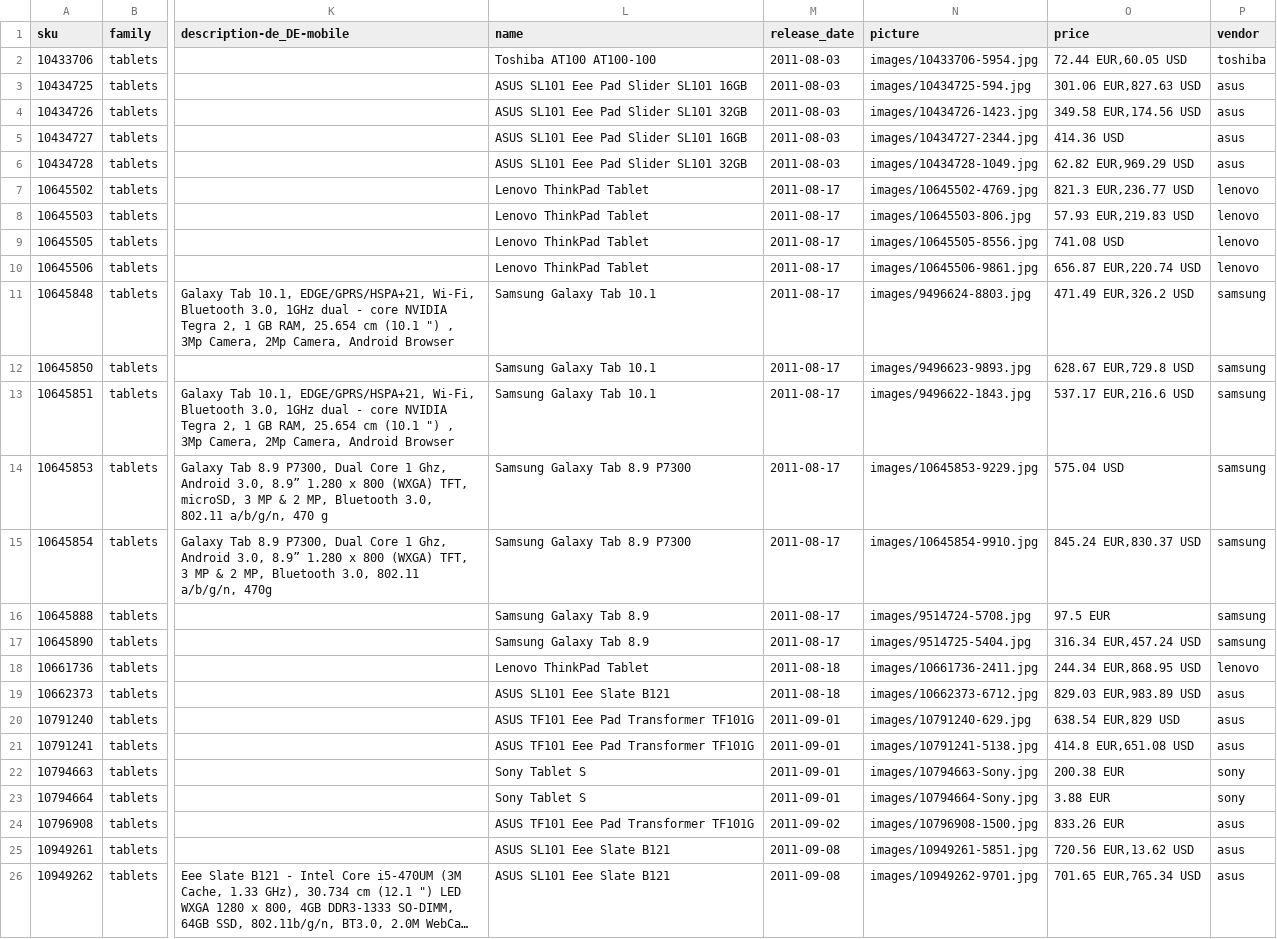
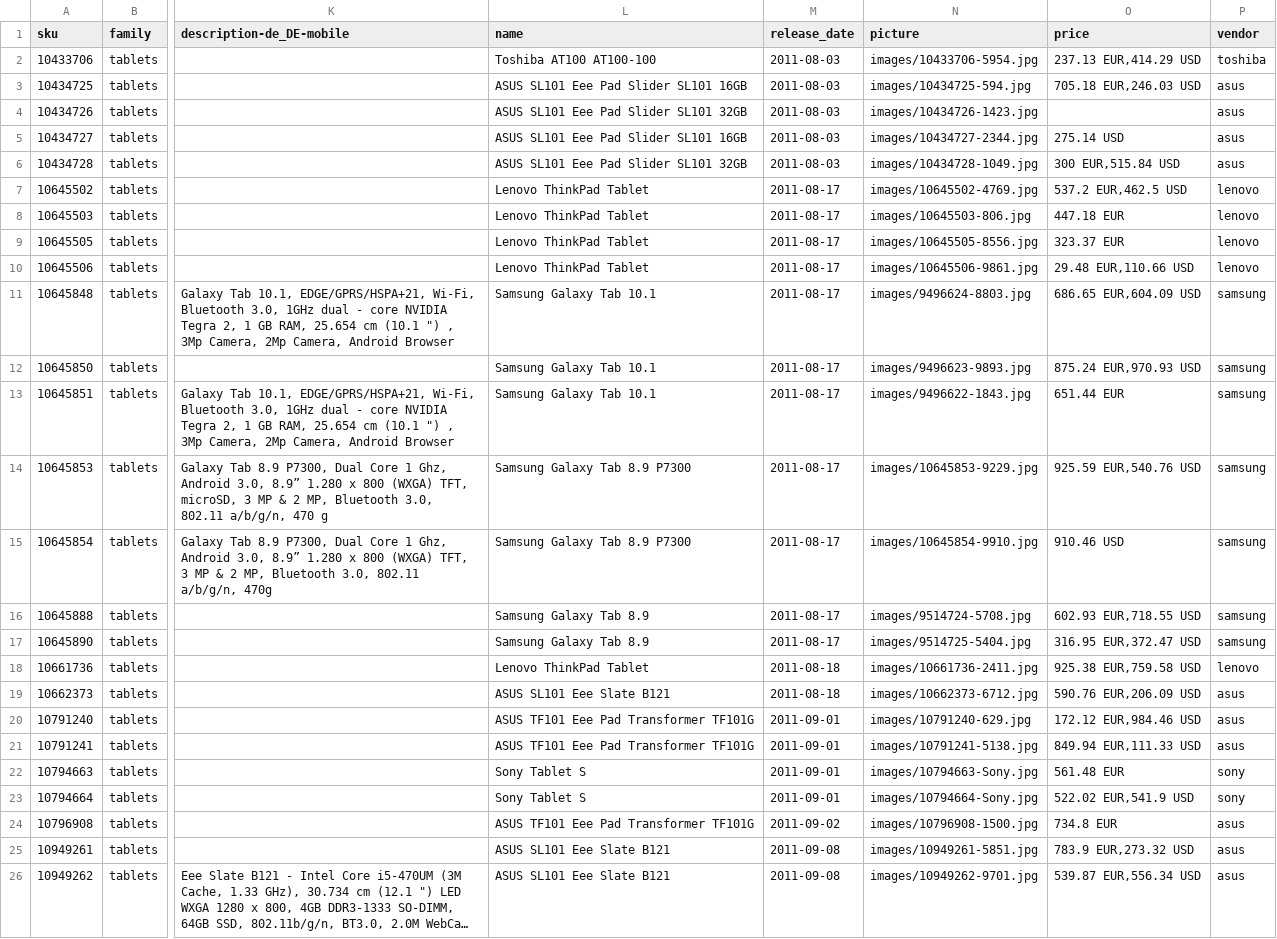
Before and after one commit to akeneo/IcecatDemoBundle, a CSV file: Resources/import/products/tablets.csv, drawn as a sheet; only a part is shown, gaps mark what is left out; long unchanged cells end in …; the diff names each change by its address in the sheet, - before the commit and + after, or states it on an @@ line.

```diff
--- a/Resources/import/products/tablets.csv
+++ b/Resources/import/products/tablets.csv
-O2 (price): 72.44 EUR,60.05 USD
+O2 (price): 237.13 EUR,414.29 USD
-O3 (price): 301.06 EUR,827.63 USD
+O3 (price): 705.18 EUR,246.03 USD
-O4 (price): 349.58 EUR,174.56 USD
+O4 (price): (empty)
-O5 (price): 414.36 USD
+O5 (price): 275.14 USD
-O6 (price): 62.82 EUR,969.29 USD
+O6 (price): 300 EUR,515.84 USD
-O7 (price): 821.3 EUR,236.77 USD
+O7 (price): 537.2 EUR,462.5 USD
-O8 (price): 57.93 EUR,219.83 USD
+O8 (price): 447.18 EUR
-O9 (price): 741.08 USD
+O9 (price): 323.37 EUR
-O10 (price): 656.87 EUR,220.74 USD
+O10 (price): 29.48 EUR,110.66 USD
-O11 (price): 471.49 EUR,326.2 USD
+O11 (price): 686.65 EUR,604.09 USD
-O12 (price): 628.67 EUR,729.8 USD
+O12 (price): 875.24 EUR,970.93 USD
-O13 (price): 537.17 EUR,216.6 USD
+O13 (price): 651.44 EUR
-O14 (price): 575.04 USD
+O14 (price): 925.59 EUR,540.76 USD
-O15 (price): 845.24 EUR,830.37 USD
+O15 (price): 910.46 USD
-O16 (price): 97.5 EUR
+O16 (price): 602.93 EUR,718.55 USD
-O17 (price): 316.34 EUR,457.24 USD
+O17 (price): 316.95 EUR,372.47 USD
-O18 (price): 244.34 EUR,868.95 USD
+O18 (price): 925.38 EUR,759.58 USD
-O19 (price): 829.03 EUR,983.89 USD
+O19 (price): 590.76 EUR,206.09 USD
-O20 (price): 638.54 EUR,829 USD
+O20 (price): 172.12 EUR,984.46 USD
-O21 (price): 414.8 EUR,651.08 USD
+O21 (price): 849.94 EUR,111.33 USD
-O22 (price): 200.38 EUR
+O22 (price): 561.48 EUR
-O23 (price): 3.88 EUR
+O23 (price): 522.02 EUR,541.9 USD
-O24 (price): 833.26 EUR
+O24 (price): 734.8 EUR
-O25 (price): 720.56 EUR,13.62 USD
+O25 (price): 783.9 EUR,273.32 USD
-O26 (price): 701.65 EUR,765.34 USD
+O26 (price): 539.87 EUR,556.34 USD
```
Also changed, not shown: Resources/import/products/headphones.csv, Resources/import/products/loudspeakers.csv, 12 other files.
